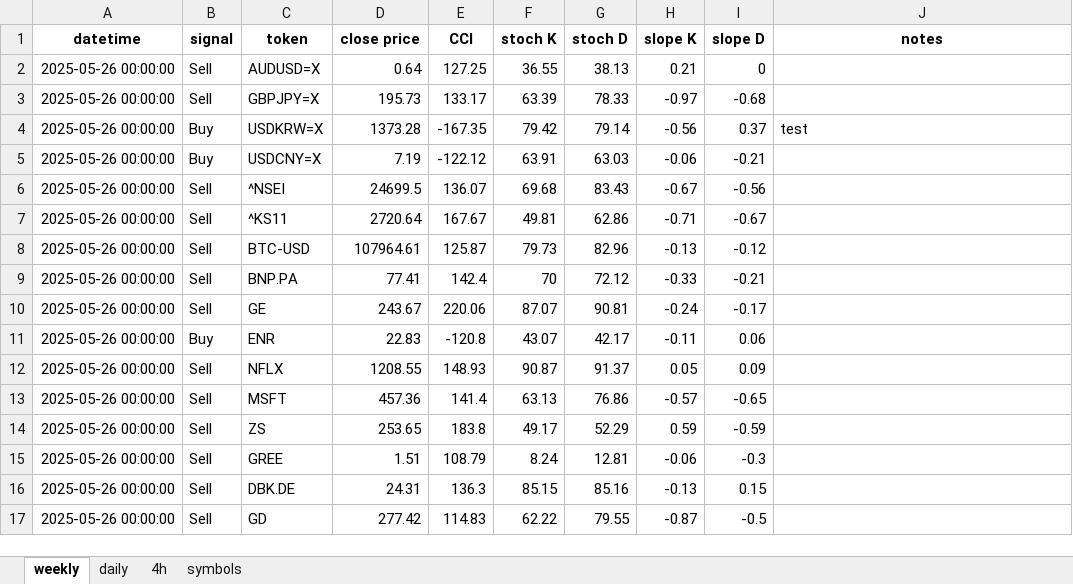
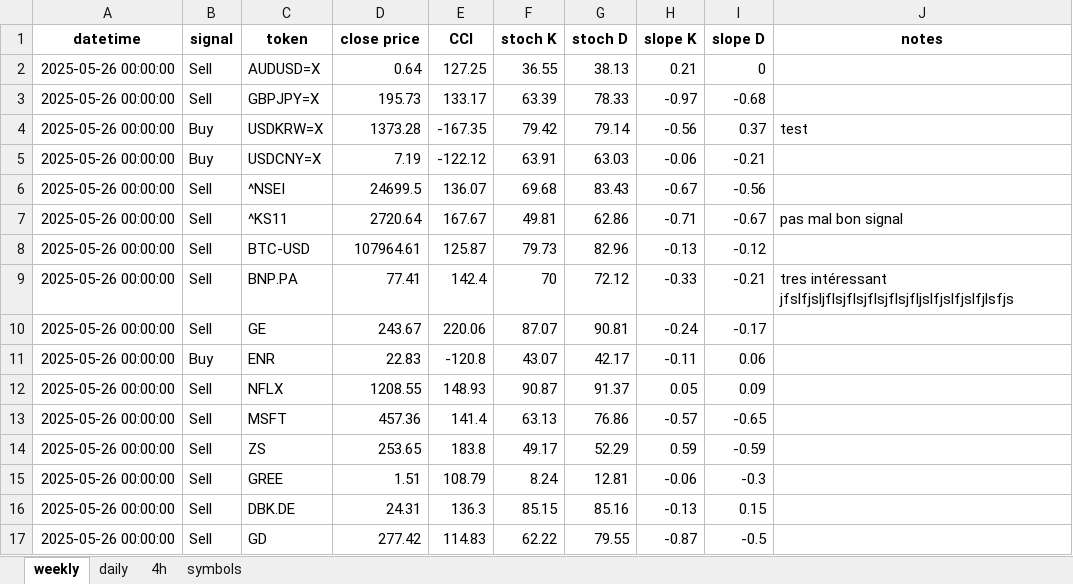
Before and after one commit to tomfahndrich/Roger_trading_syst, an Excel workbook: trading_synthesis.xlsx, sheet weekly, drawn as a sheet; values as stored, in another font and other column widths than the file's, no borders; the diff names each change by its address in the sheet, - before the commit and + after, or states it on an @@ line.

```diff
--- a/trading_synthesis.xlsx (sheet weekly)
+++ b/trading_synthesis.xlsx (sheet weekly)
-J7 (notes): (empty)
+J7 (notes): pas mal bon signal
-J9 (notes): (empty)
+J9 (notes): tres intéressant jfslfjsljflsjflsjflsjflsjfljslfjslfjslfjlsfjs
```
Also changed, not shown: 1 other file.
